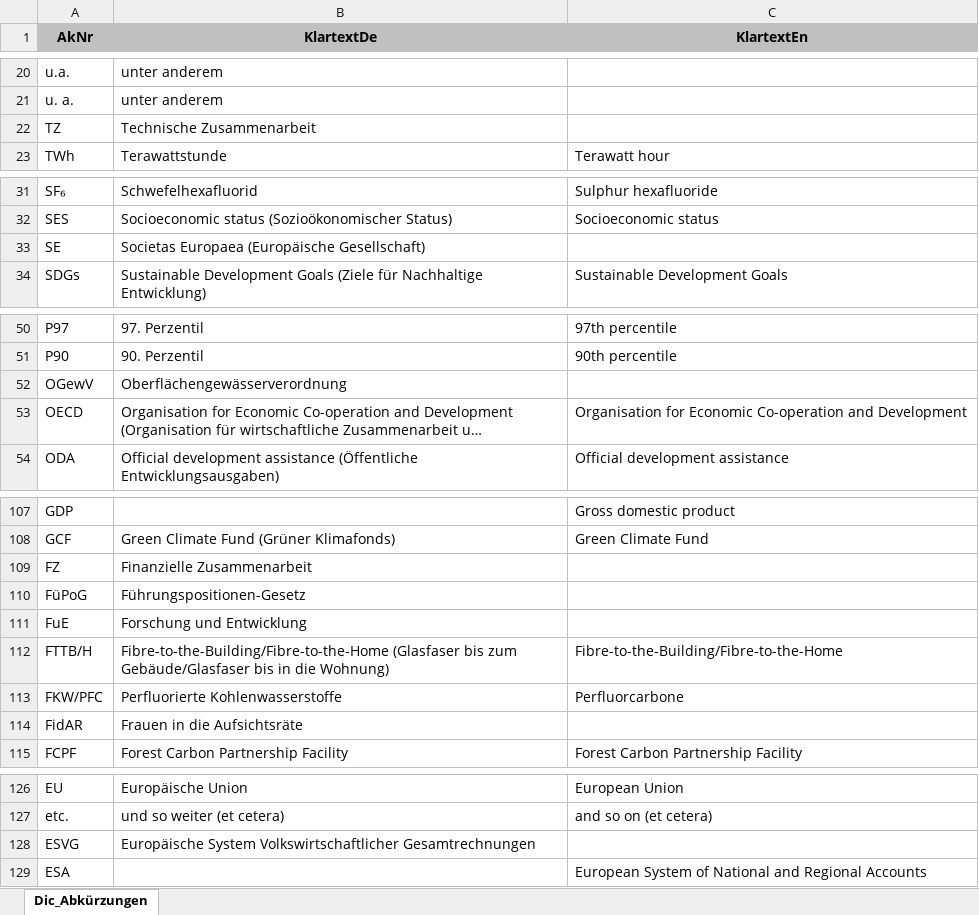
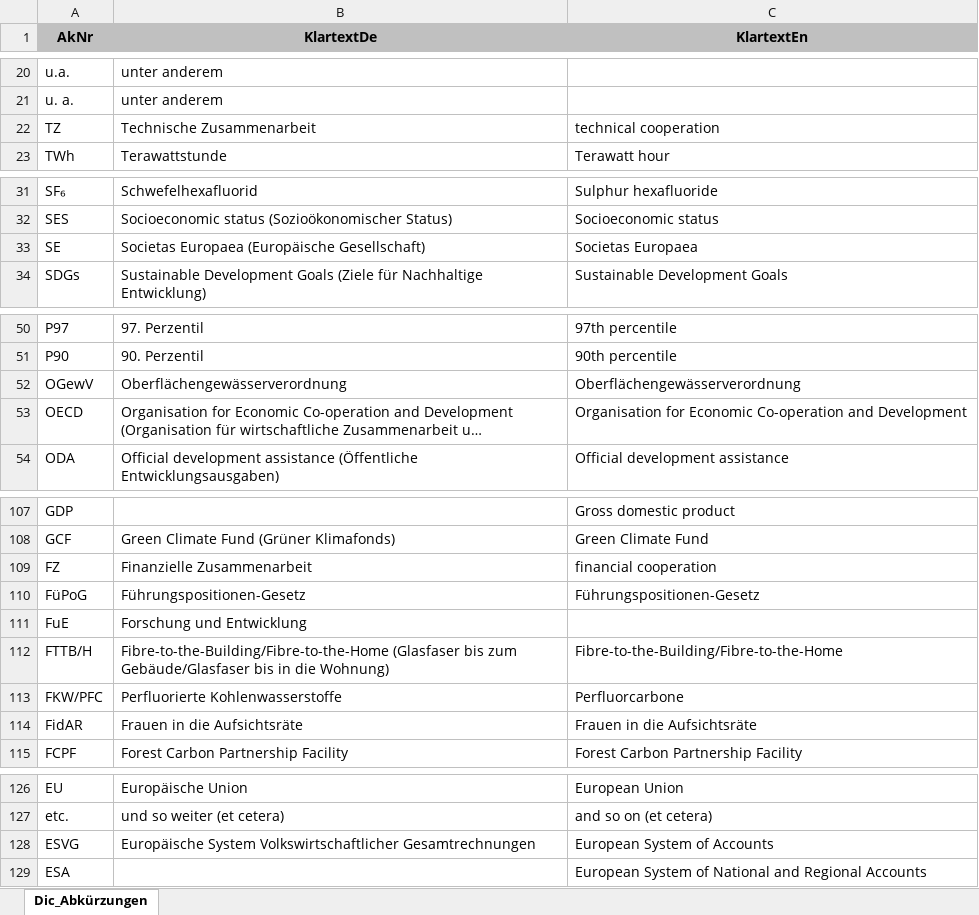
Before and after one commit to DnsUpgradeEnvironment/transfer, an Excel workbook: Dic_Abkürzungen.xlsx, sheet Dic_Abkürzungen, drawn as a sheet; only a part is shown, gaps mark what is left out; long unchanged cells end in …; values as stored, in another font and other column widths than the file's, no borders; the diff names each change by its address in the sheet, - before the commit and + after, or states it on an @@ line.

```diff
--- a/Dic_Abkürzungen.xlsx (sheet Dic_Abkürzungen)
+++ b/Dic_Abkürzungen.xlsx (sheet Dic_Abkürzungen)
-C22 (KlartextEn): (empty)
+C22 (KlartextEn): technical cooperation
-C33 (KlartextEn): (empty)
+C33 (KlartextEn): Societas Europaea
-C52 (KlartextEn): (empty)
+C52 (KlartextEn): Oberflächengewässerverordnung
-C109 (KlartextEn): (empty)
+C109 (KlartextEn): financial cooperation
-C110 (KlartextEn): (empty)
+C110 (KlartextEn): Führungspositionen-Gesetz
-C114 (KlartextEn): (empty)
+C114 (KlartextEn): Frauen in die Aufsichtsräte
-C128 (KlartextEn): (empty)
+C128 (KlartextEn): European System of Accounts
```
Also changed, not shown: Dic_Disagg_Ausprägungen.xlsx, Exp_data.xlsx, 3 other files.
